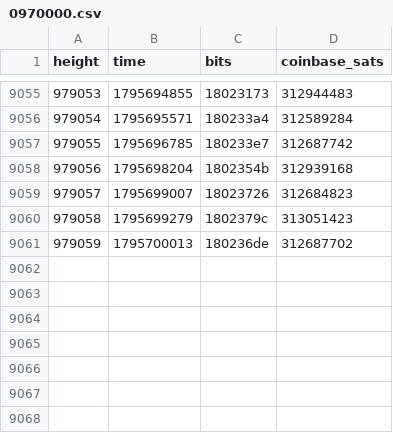
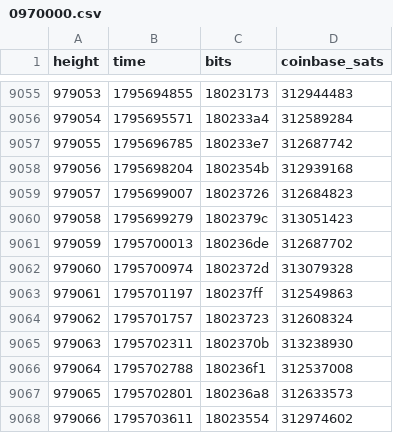
Before and after one commit to bch-gareth/jevons, a CSV file: blocks/0970000.csv, drawn as a sheet; only a part is shown, gaps mark what is left out; the diff names each change by its address in the sheet, - before the commit and + after, or states it on an @@ line.

```diff
--- a/blocks/0970000.csv
+++ b/blocks/0970000.csv
+row 9062: 979060 | 1795700974 | 1802372d | 313079328
+row 9063: 979061 | 1795701197 | 180237ff | 312549863
+row 9064: 979062 | 1795701757 | 18023723 | 312608324
+row 9065: 979063 | 1795702311 | 1802370b | 313238930
+row 9066: 979064 | 1795702788 | 180236f1 | 312537008
+row 9067: 979065 | 1795702801 | 180236a8 | 312633573
+row 9068: 979066 | 1795703611 | 18023554 | 312974602
```
Also changed, not shown: bchusd_daily.csv, 2 other files.
